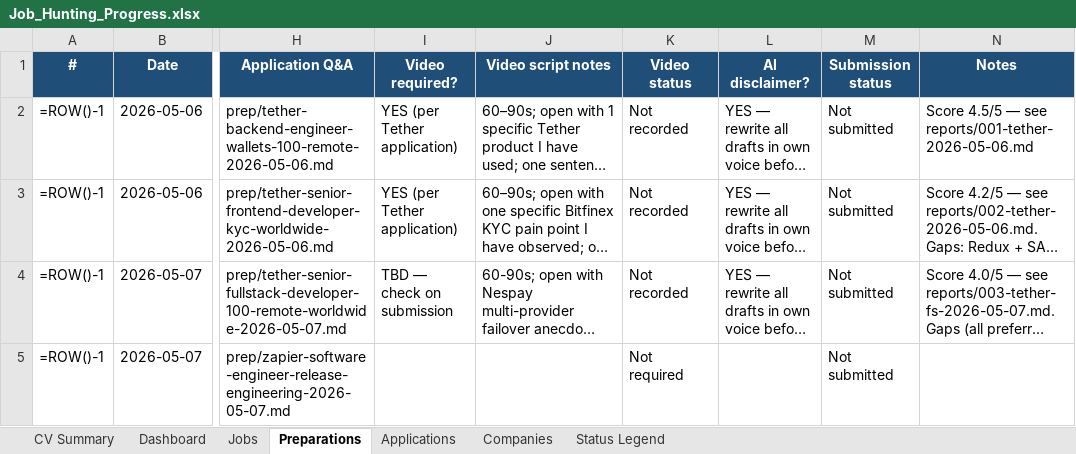
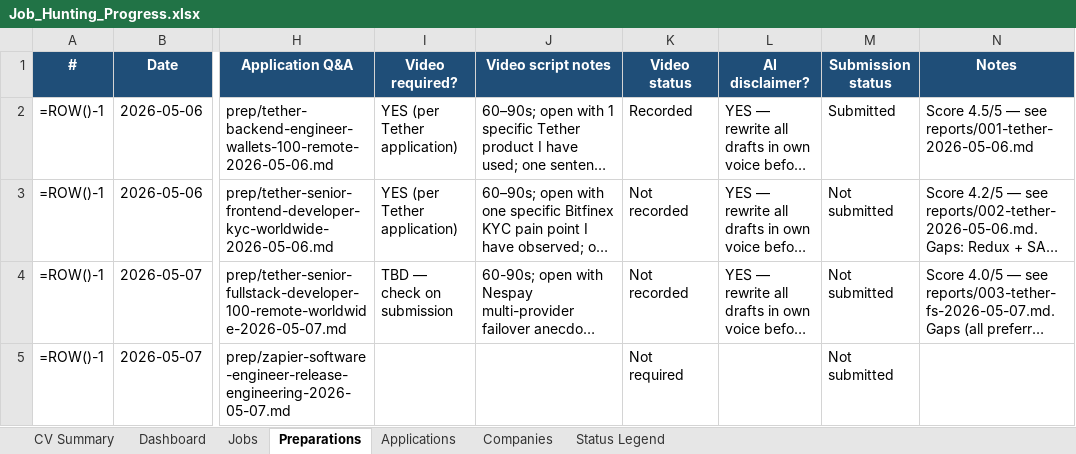
Before and after one commit to aliyanamu/career-ops, an Excel workbook: Job_Hunting_Progress.xlsx, sheet Preparations, drawn as a sheet; only a part is shown, gaps mark what is left out; long unchanged cells end in …; values as stored, in another font and other column widths than the file's, no borders; formulas without a stored value are shown as written; conditional formats not drawn; the diff names each change by its address in the sheet, - before the commit and + after, or states it on an @@ line.

```diff
--- a/Job_Hunting_Progress.xlsx (sheet Preparations)
+++ b/Job_Hunting_Progress.xlsx (sheet Preparations)
-K2 (Video status): Not recorded
+K2 (Video status): Recorded
-M2 (Submission status): Not submitted
+M2 (Submission status): Submitted
```
Also changed, not shown: sheet Applications.
